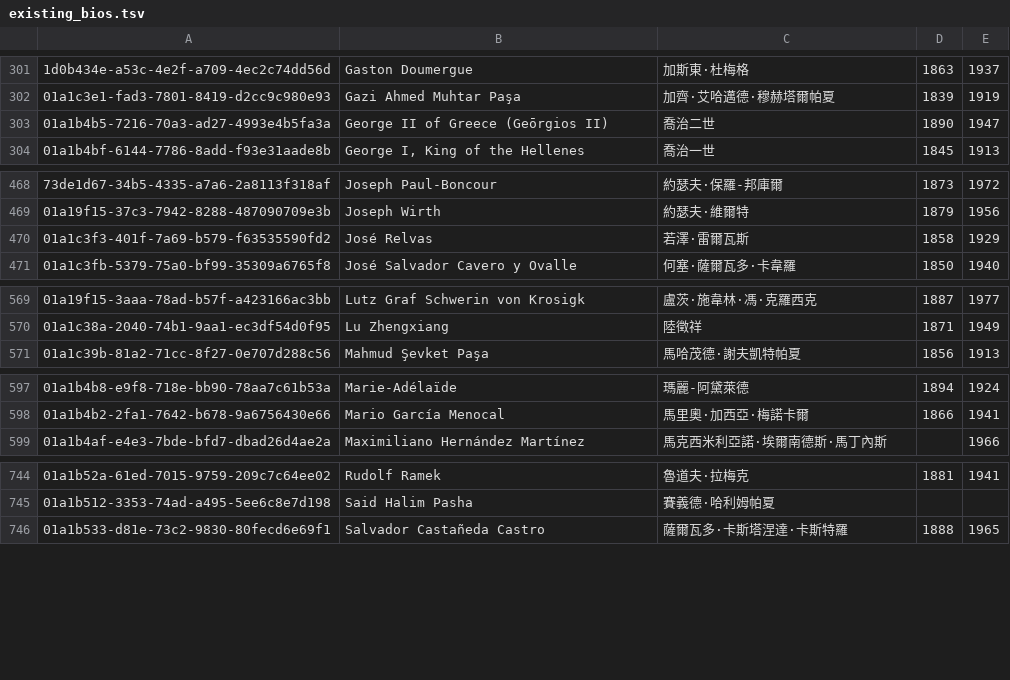
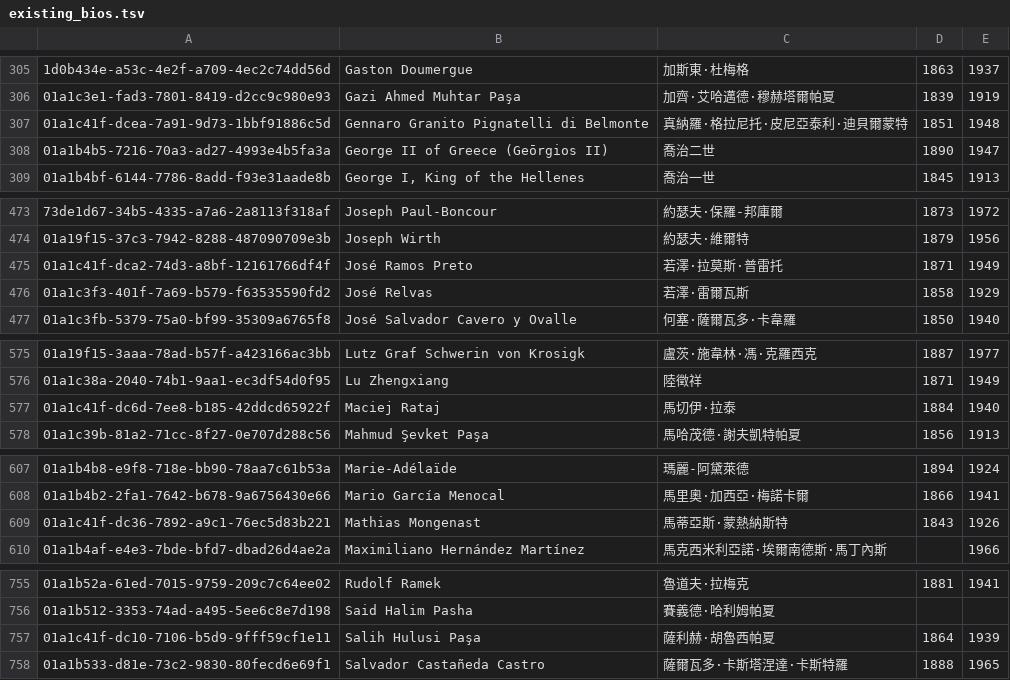
Before and after one commit to jack755051/world_line, a TSV file: data/seed/leaders/gap-830/existing_bios.tsv, drawn as a sheet; only a part is shown, gaps mark what is left out; the diff covers the shown part only; the diff names each change by its address in the sheet, - before the commit and + after, or states it on an @@ line.

```diff
--- a/data/seed/leaders/gap-830/existing_bios.tsv
+++ b/data/seed/leaders/gap-830/existing_bios.tsv
+row 307: 01a1c41f-dcea-7a91-9d73-1bbf91886c5d | Gennaro Granito Pignatelli di Belmonte | 真納羅·格拉尼托·皮尼亞泰利·迪貝爾蒙特 | 1851 | 1948
+row 475: 01a1c41f-dca2-74d3-a8bf-12161766df4f | José Ramos Preto | 若澤·拉莫斯·普雷托 | 1871 | 1949
+row 577: 01a1c41f-dc6d-7ee8-b185-42ddcd65922f | Maciej Rataj | 馬切伊·拉泰 | 1884 | 1940
+row 609: 01a1c41f-dc36-7892-a9c1-76ec5d83b221 | Mathias Mongenast | 馬蒂亞斯·蒙熱納斯特 | 1843 | 1926
+row 757: 01a1c41f-dc10-7106-b5d9-9fff59cf1e11 | Salih Hulusi Paşa | 薩利赫·胡魯西帕夏 | 1864 | 1939
```
Also changed, not shown: 9 added rows elsewhere in this file, 4 other files.
